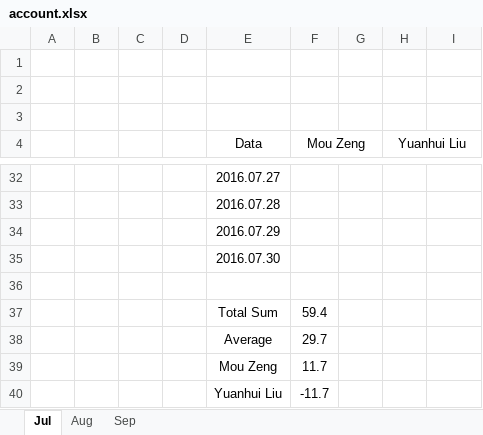
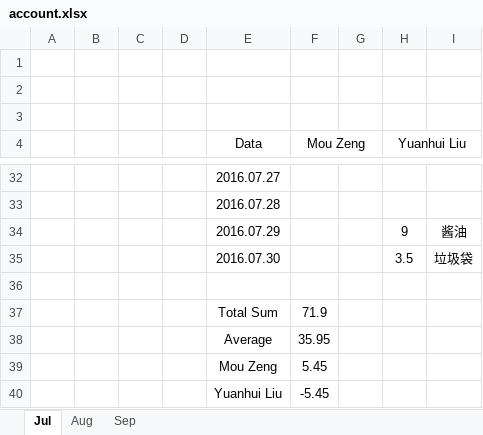
Before and after one commit to chinasoul/keepaccounts2016, an Excel workbook: 2016/account.xlsx, sheet Jul, drawn as a sheet; only a part is shown, gaps mark what is left out; values as stored, in another font and other column widths than the file's, no borders; removed rows and columns are numbered as before the commit, all else as after; the diff names each change by its address in the sheet, - before the commit and + after, or states it on an @@ line.

Commit message:
2016.08.19
1. Soy and garbage bag
2. Watermelon

Signed-off-by: Liu Yuanhui <b51420@freescale.com>

```diff
--- a/2016/account.xlsx (sheet Jul)
+++ b/2016/account.xlsx (sheet Jul)
-row 34:  |  |  |  | 2016.07.29
-row 35:  |  |  |  | 2016.07.30
+row 34:  |  |  |  | 2016.07.29 |  |  | 9 | 酱油
+row 35:  |  |  |  | 2016.07.30 |  |  | 3.5 | 垃圾袋
-F37 (Mou Zeng): 59.4
+F37 (Mou Zeng): 71.9
-F38 (Mou Zeng): 29.7
+F38 (Mou Zeng): 35.95
-F39 (Mou Zeng): 11.7
+F39 (Mou Zeng): 5.45
-F40 (Mou Zeng): -11.7
+F40 (Mou Zeng): -5.45
```
Also changed, not shown: sheet Aug.
